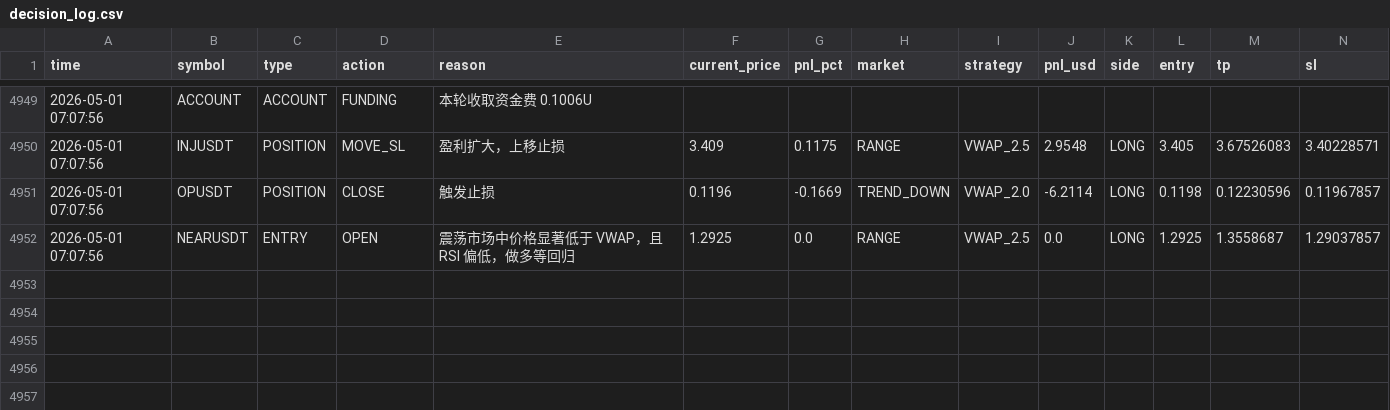
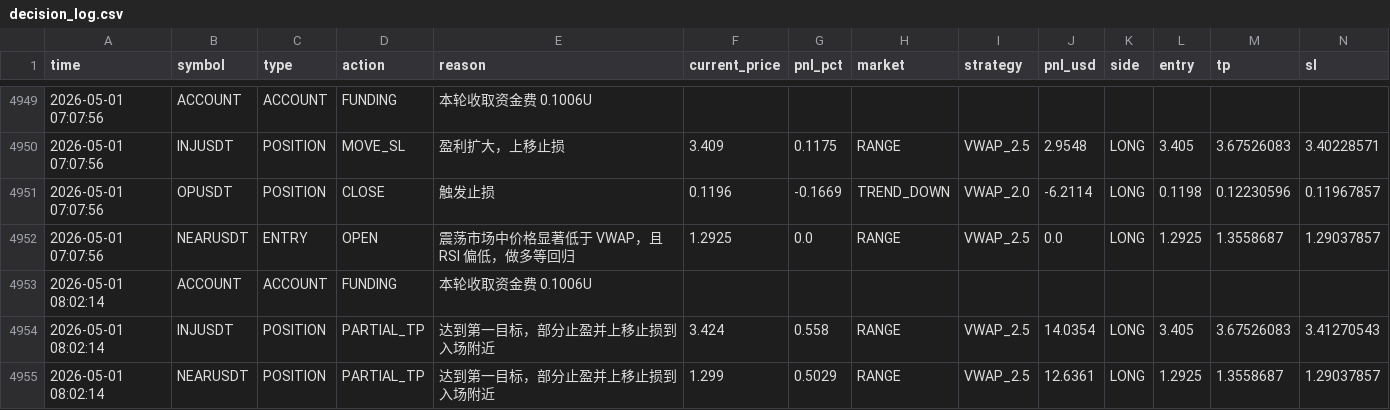
Before and after one commit to jihong0726/Back-Test, a CSV file: reports/decision_log.csv, drawn as a sheet; only a part is shown, gaps mark what is left out; rows hold the shown columns only; the diff names each change by its address in the sheet, - before the commit and + after, or states it on an @@ line.

```diff
--- a/reports/decision_log.csv
+++ b/reports/decision_log.csv
+row 4953: 2026-05-01 08:02:14 | ACCOUNT | ACCOUNT | FUNDING | 本轮收取资金费 0.1006U
+row 4954: 2026-05-01 08:02:14 | INJUSDT | POSITION | PARTIAL_TP | 达到第一目标，部分止盈并上移止损到入场附近 | 3.424 | 0.558 | RANGE | VWAP_2.5 | 14.0354 | LONG | 3.405 | 3.67526083 | 3.41270543
+row 4955: 2026-05-01 08:02:14 | NEARUSDT | POSITION | PARTIAL_TP | 达到第一目标，部分止盈并上移止损到入场附近 | 1.299 | 0.5029 | RANGE | VWAP_2.5 | 12.6361 | LONG | 1.2925 | 1.3558687 | 1.29037857
```
Also changed, not shown: 5 other files.
